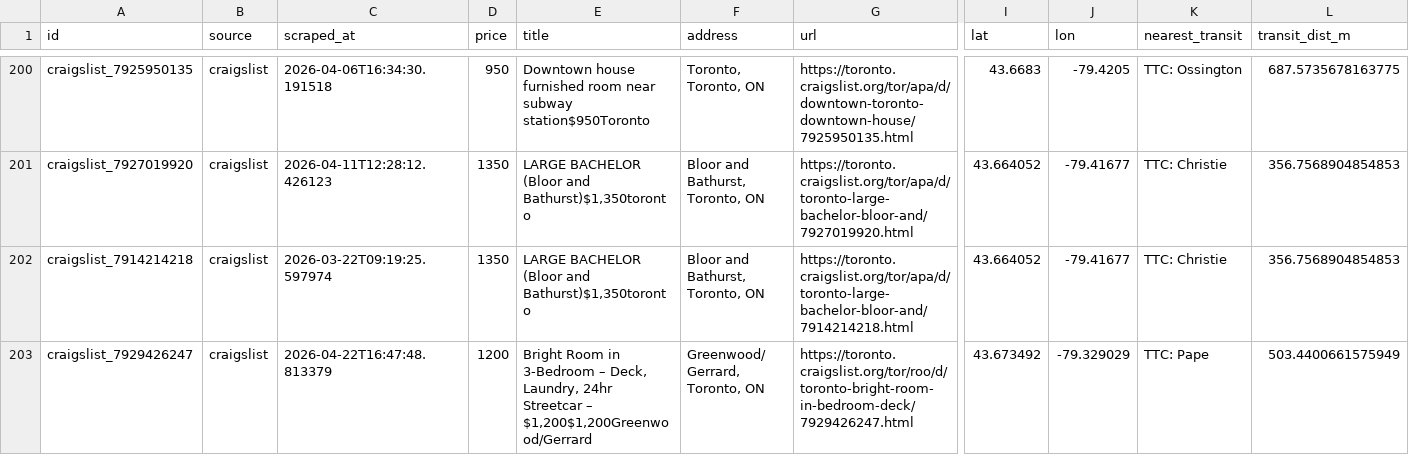
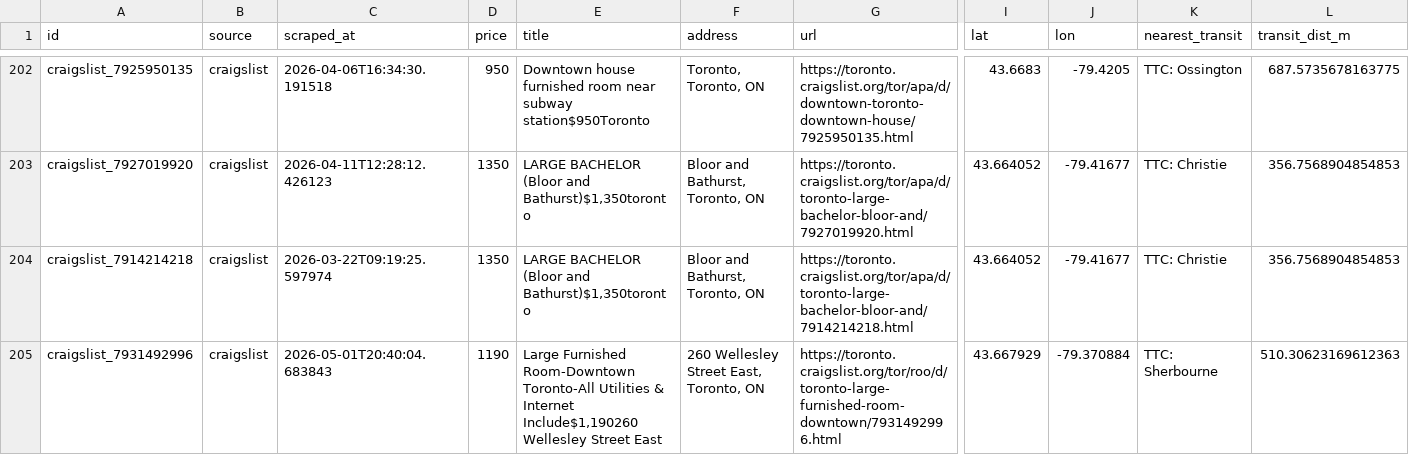
Before and after one commit to ons96/toronto-rental-agent, a CSV file: data/listings.csv, drawn as a sheet; only a part is shown, gaps mark what is left out; the shorter side is filled out with more unchanged rows; rows hold the shown columns only; the diff covers the shown part only; the diff names each change by its address in the sheet, - before the commit and + after, or states it on an @@ line.

```diff
--- a/data/listings.csv
+++ b/data/listings.csv
+row 205: craigslist_7931492996 | craigslist | 2026-05-01T20:40:04.683843 | 1190 | Large Furnished Room-Downtown Toronto-All Utilities & Internet Include$1,190260 Wellesley Street East | 260 Wellesley Street East, Toronto, ON | https://toronto.craigslist.org/tor/roo/d/toronto-large-furnished-room-downtown/7931492996.html | 43.667929 | -79.370884 | TTC: Sherbourne | 510.30623169612363
```
Also changed, not shown: 3 added rows elsewhere in this file.
